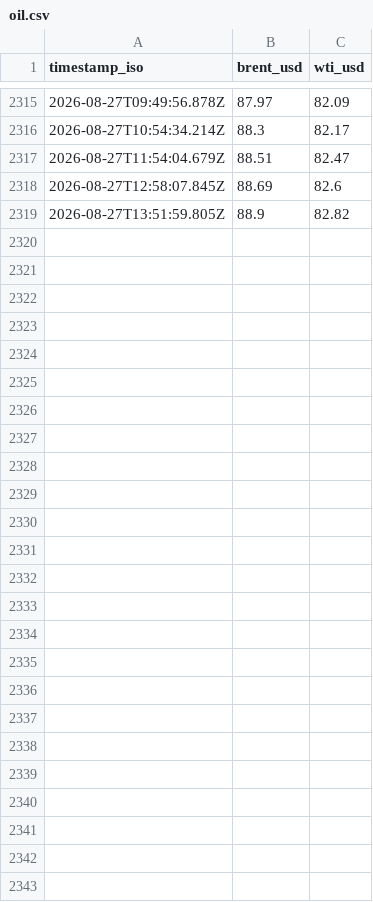
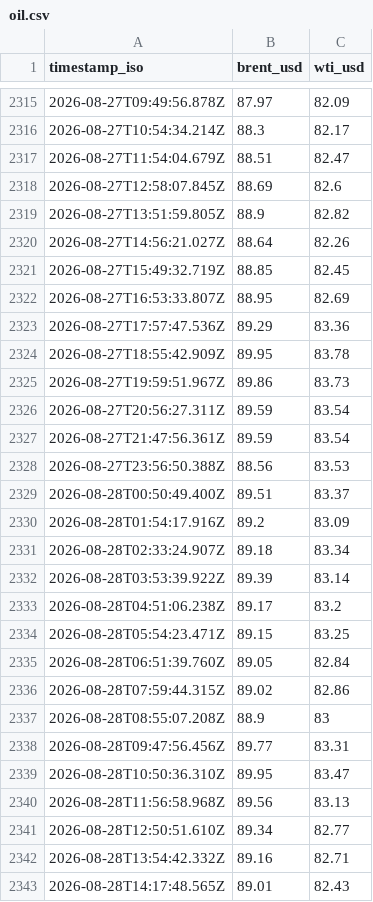
Before and after one commit to supamanluva/hormuz-watch, a CSV file: history/oil.csv, drawn as a sheet; only a part is shown, gaps mark what is left out; the diff names each change by its address in the sheet, - before the commit and + after, or states it on an @@ line.

```diff
--- a/history/oil.csv
+++ b/history/oil.csv
+row 2320: 2026-08-27T14:56:21.027Z | 88.64 | 82.26
+row 2321: 2026-08-27T15:49:32.719Z | 88.85 | 82.45
+row 2322: 2026-08-27T16:53:33.807Z | 88.95 | 82.69
+row 2323: 2026-08-27T17:57:47.536Z | 89.29 | 83.36
+row 2324: 2026-08-27T18:55:42.909Z | 89.95 | 83.78
+row 2325: 2026-08-27T19:59:51.967Z | 89.86 | 83.73
+row 2326: 2026-08-27T20:56:27.311Z | 89.59 | 83.54
+row 2327: 2026-08-27T21:47:56.361Z | 89.59 | 83.54
+row 2328: 2026-08-27T23:56:50.388Z | 88.56 | 83.53
+row 2329: 2026-08-28T00:50:49.400Z | 89.51 | 83.37
+row 2330: 2026-08-28T01:54:17.916Z | 89.2 | 83.09
+row 2331: 2026-08-28T02:33:24.907Z | 89.18 | 83.34
+row 2332: 2026-08-28T03:53:39.922Z | 89.39 | 83.14
+row 2333: 2026-08-28T04:51:06.238Z | 89.17 | 83.2
+row 2334: 2026-08-28T05:54:23.471Z | 89.15 | 83.25
+row 2335: 2026-08-28T06:51:39.760Z | 89.05 | 82.84
+row 2336: 2026-08-28T07:59:44.315Z | 89.02 | 82.86
+row 2337: 2026-08-28T08:55:07.208Z | 88.9 | 83
+row 2338: 2026-08-28T09:47:56.456Z | 89.77 | 83.31
+row 2339: 2026-08-28T10:50:36.310Z | 89.95 | 83.47
+row 2340: 2026-08-28T11:56:58.968Z | 89.56 | 83.13
+row 2341: 2026-08-28T12:50:51.610Z | 89.34 | 82.77
+row 2342: 2026-08-28T13:54:42.332Z | 89.16 | 82.71
+row 2343: 2026-08-28T14:17:48.565Z | 89.01 | 82.43
```
Also changed, not shown: history/events.csv, history/status_history.csv.
